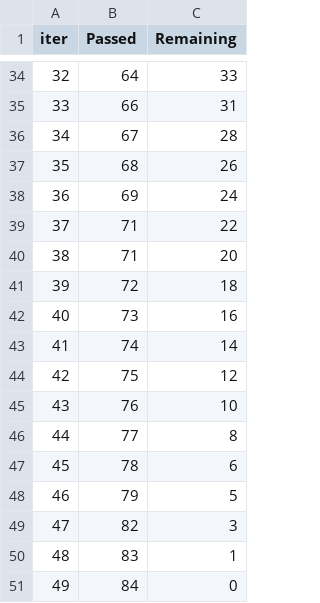
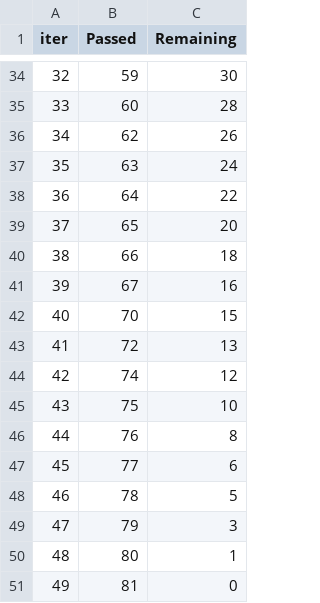
Before and after one commit to CharlesS940/xhec_endless_line, a TSV file: notebooks/catboost_info/time_left.tsv, drawn as a sheet; only a part is shown, gaps mark what is left out; the diff covers the shown part only.

```diff
--- a/notebooks/catboost_info/time_left.tsv
+++ b/notebooks/catboost_info/time_left.tsv
@@ -34,18 +34,18 @@ iter	Passed	Remaining
-32	64	33
-33	66	31
-34	67	28
-35	68	26
-36	69	24
-37	71	22
-38	71	20
-39	72	18
-40	73	16
-41	74	14
-42	75	12
-43	76	10
-44	77	8
-45	78	6
-46	79	5
-47	82	3
-48	83	1
-49	84	0
+32	59	30
+33	60	28
+34	62	26
+35	63	24
+36	64	22
+37	65	20
+38	66	18
+39	67	16
+40	70	15
+41	72	13
+42	74	12
+43	75	10
+44	76	8
+45	77	6
+46	78	5
+47	79	3
+48	80	1
+49	81	0
```
Also changed, not shown: 63 edited cells elsewhere in this file, 3 other files.
